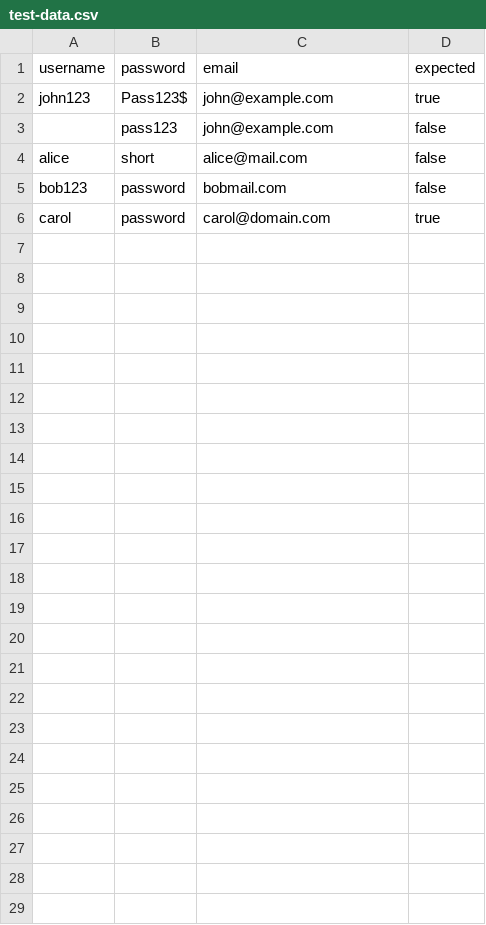
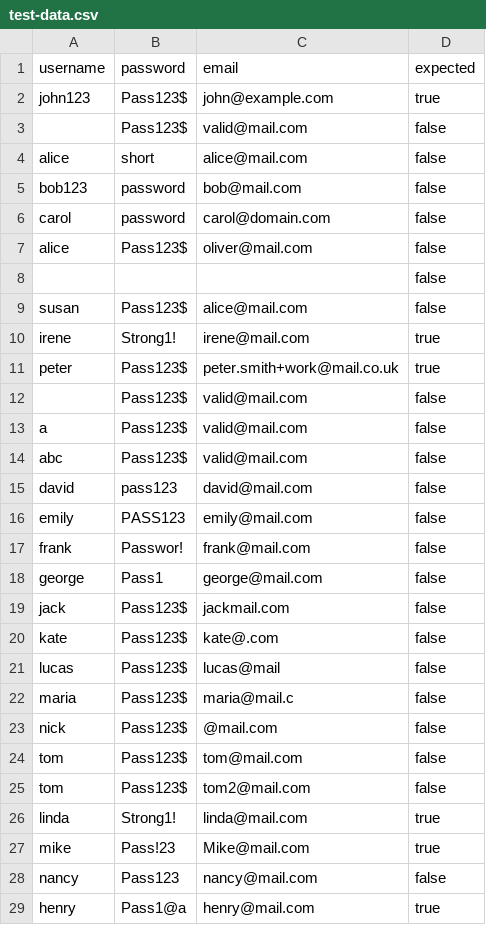
Before and after one commit to mkin06/SWT301, a CSV file: Lab3_UnitTesting/src/main/resources/test-data.csv, drawn as a sheet.

```diff
--- a/Lab3_UnitTesting/src/main/resources/test-data.csv
+++ b/Lab3_UnitTesting/src/main/resources/test-data.csv
@@ -2,5 +2,28 @@ username,password,email,expected
 john123,Pass123$,john@example.com,true
-,pass123,john@example.com,false
+,Pass123$,valid@mail.com,false
 alice,short,alice@mail.com,false
-bob123,password,bobmail.com,false
-carol,password,carol@domain.com,true
+bob123,password,bob@mail.com,false
+carol,password,carol@domain.com,false
+alice,Pass123$,oliver@mail.com,false
+,,,false
+susan,Pass123$,alice@mail.com,false
+irene,Strong1!,irene@mail.com,true
+peter,Pass123$,peter.smith+work@mail.co.uk,true
+ ,Pass123$,valid@mail.com,false
+a,Pass123$,valid@mail.com,false
+abc,Pass123$,valid@mail.com,false
+david,pass123,david@mail.com,false
+emily,PASS123,emily@mail.com,false
+frank,Passwor!,frank@mail.com,false
+george,Pass1,george@mail.com,false
+jack,Pass123$,jackmail.com,false
+kate,Pass123$,kate@.com,false
+lucas,Pass123$,lucas@mail,false
+maria,Pass123$,maria@mail.c,false
+nick,Pass123$,@mail.com,false
+tom,Pass123$,tom@mail.com,false
+tom,Pass123$,tom2@mail.com,false
+linda,Strong1!,linda@mail.com,true
+mike,Pass!23,Mike@mail.com,true
+nancy,Pass123,nancy@mail.com,false
+henry,Pass1@a,henry@mail.com,true
```
Also changed, not shown: 2 other files.
